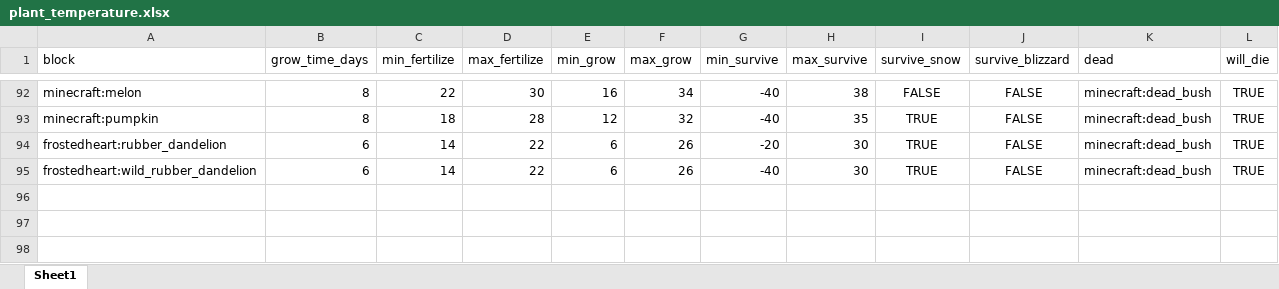
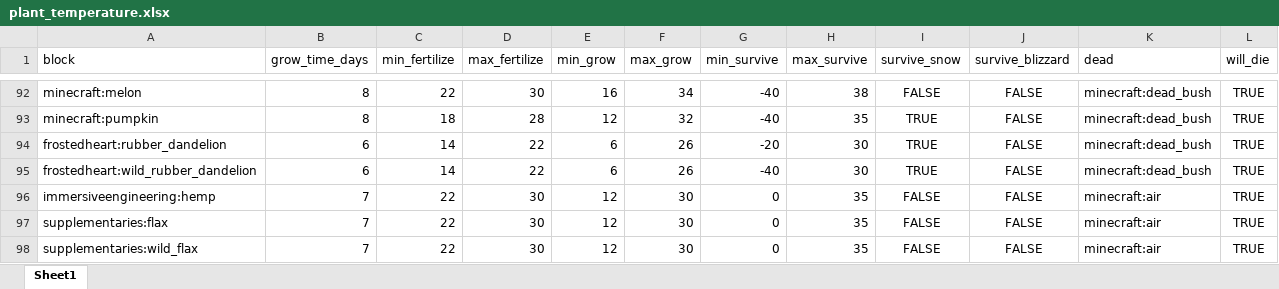
Before and after one commit to TeamMoegMC/FrostedHeart, an Excel workbook: src/datagen/resources/data/frostedheart/data/plant_temperature.xlsx, sheet Sheet1, drawn as a sheet; only a part is shown, gaps mark what is left out; values as stored, in another font and other column widths than the file's, no borders; the diff names each change by its address in the sheet, - before the commit and + after, or states it on an @@ line.

Commit message:
Temp for hemps

```diff
--- a/src/datagen/resources/data/frostedheart/data/plant_temperature.xlsx (sheet Sheet1)
+++ b/src/datagen/resources/data/frostedheart/data/plant_temperature.xlsx (sheet Sheet1)
+row 96: immersiveengineering:hemp | 7 | 22 | 30 | 12 | 30 | 0 | 35 | FALSE | FALSE | minecraft:air | TRUE
+row 97: supplementaries:flax | 7 | 22 | 30 | 12 | 30 | 0 | 35 | FALSE | FALSE | minecraft:air | TRUE
+row 98: supplementaries:wild_flax | 7 | 22 | 30 | 12 | 30 | 0 | 35 | FALSE | FALSE | minecraft:air | TRUE
```
Also changed, not shown: 3 other files.
